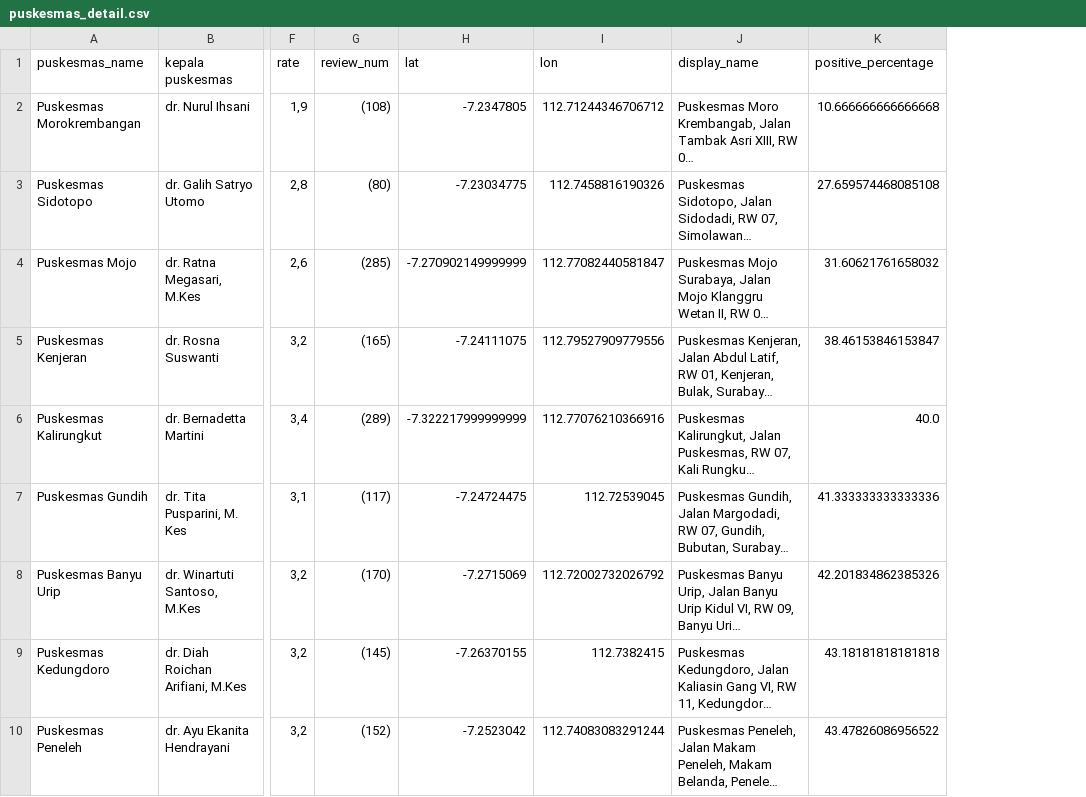
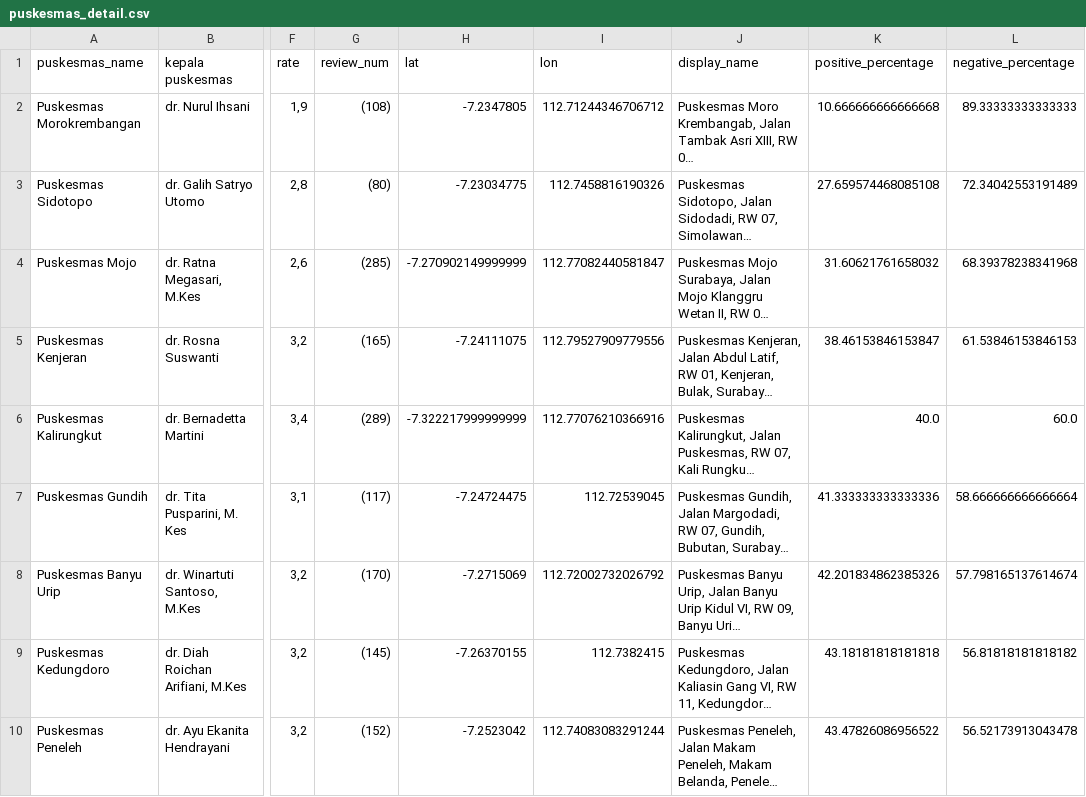
Before and after one commit to elskow/PuskesmasSbyAnalysis, a CSV file: puskesmas_detail.csv, drawn as a sheet; only a part is shown, gaps mark what is left out; long unchanged cells end in …; the diff names each change by its address in the sheet, - before the commit and + after, or states it on an @@ line.

```diff
--- a/puskesmas_detail.csv
+++ b/puskesmas_detail.csv
+column L (negative_percentage), rows 2-10: 89.33333333333333 | 72.34042553191489 | 68.39378238341968 | 61.53846153846153 | 60.0 | 58.666666666666664 | 57.798165137614674 | 56.81818181818182 | 56.52173913043478
```
Also changed, not shown: 7 other files.
